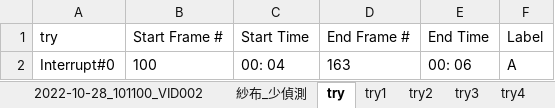
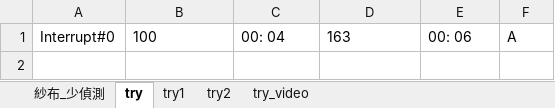
Before and after one commit to yipei0516/ProjectDesign, an Excel workbook: Result.xlsx, sheet try, drawn as a sheet; values as stored, in another font and other column widths than the file's, no borders; the diff names each change by its address in the sheet, - before the commit and + after, or states it on an @@ line.

```diff
--- a/Result.xlsx (sheet try)
+++ b/Result.xlsx (sheet try)
-sheet tab: 2022-10-28_101100_VID002
-sheet tab: try3
-sheet tab: try4
-row 1: try | Start Frame # | Start Time | End Frame # | End Time | Label
```
Also changed, not shown: sheet try_video, sheet try2, other sheet tabs, 8 other files.
